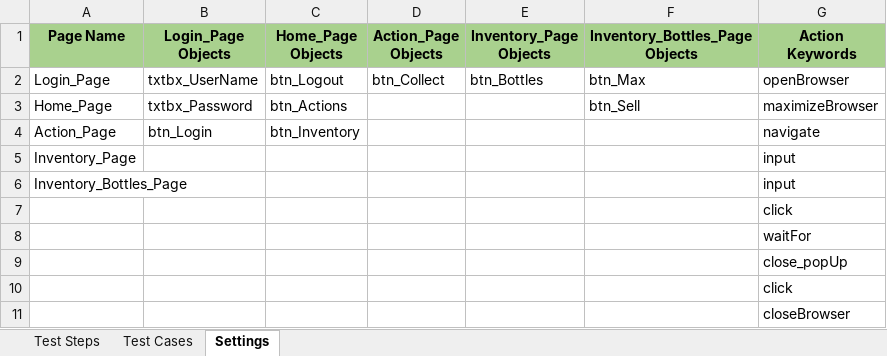
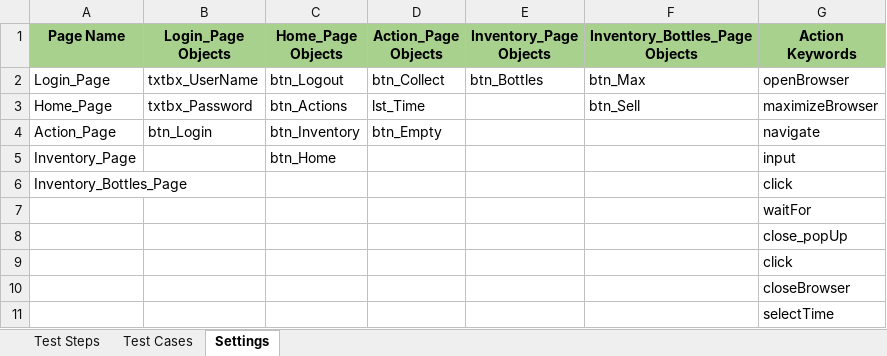
Before and after one commit to sefrial/bum-repository, an Excel workbook: Bumrise/bin/dataEngine/DataEngine.xlsx, sheet Settings, drawn as a sheet; values as stored, in another font and other column widths than the file's, no borders; removed rows and columns are numbered as before the commit, all else as after; the diff names each change by its address in the sheet, - before the commit and + after, or states it on an @@ line.

```diff
--- a/Bumrise/bin/dataEngine/DataEngine.xlsx (sheet Settings)
+++ b/Bumrise/bin/dataEngine/DataEngine.xlsx (sheet Settings)
-D3 (Action_Page Objects): (empty)
+D3 (Action_Page Objects): lst_Time
-D4 (Action_Page Objects): (empty)
+D4 (Action_Page Objects): btn_Empty
-C5 (Home_Page Objects): (empty)
+C5 (Home_Page Objects): btn_Home
-G6 (Action Keywords): input
+G6 (Action Keywords): click
-row 7:  |  |  |  |  |  | click
+row 11:  |  |  |  |  |  | selectTime
```
Also changed, not shown: sheet Test Steps, sheet Test Cases, Bumrise/src/dataEngine/DataEngine.xlsx, 8 other files.
